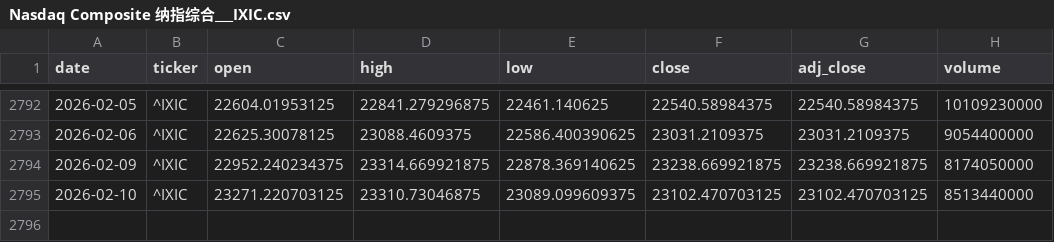
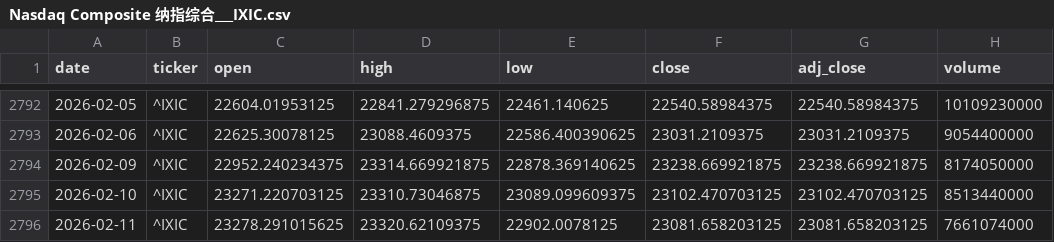
Before and after one commit to zid036116-ship-it/-, a CSV file: docs/market_data/Nasdaq Composite 纳指综合___IXIC.csv, drawn as a sheet; only a part is shown, gaps mark what is left out; the diff names each change by its address in the sheet, - before the commit and + after, or states it on an @@ line.

Commit message:
auto: update market_data 2026-02-11T20:58:15Z

```diff
--- a/docs/market_data/Nasdaq Composite 纳指综合___IXIC.csv
+++ b/docs/market_data/Nasdaq Composite 纳指综合___IXIC.csv
+row 2796: 2026-02-11 | ^IXIC | 23278.291015625 | 23320.62109375 | 22902.0078125 | 23081.658203125 | 23081.658203125 | 7661074000
```
Also changed, not shown: docs/market_data/Hang Seng 恒生指数___HSI.csv, docs/market_data/Nifty50 印度___NSEI.csv, 6 other files.
